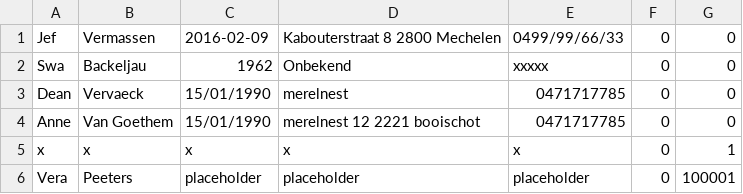
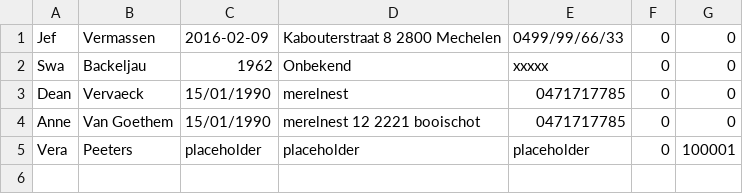
Before and after one commit to EGSilver/Project-RentAVideo, a CSV file: data/customers.csv, drawn as a sheet.

Commit message:
Fixed bug where when deleting a customer, all clientNumbers would be reset to 0

```diff
--- a/data/customers.csv
+++ b/data/customers.csv
@@ -4,3 +4,2 @@ Dean,Vervaeck,15/01/1990,merelnest,0471717785,0,0
 Anne,Van Goethem,15/01/1990,merelnest 12 2221 booischot,0471717785,0,0
-x,x,x,x,x,0,1
 Vera,Peeters,placeholder,placeholder,placeholder,0,100001
```
Also changed, not shown: 31 other files.
